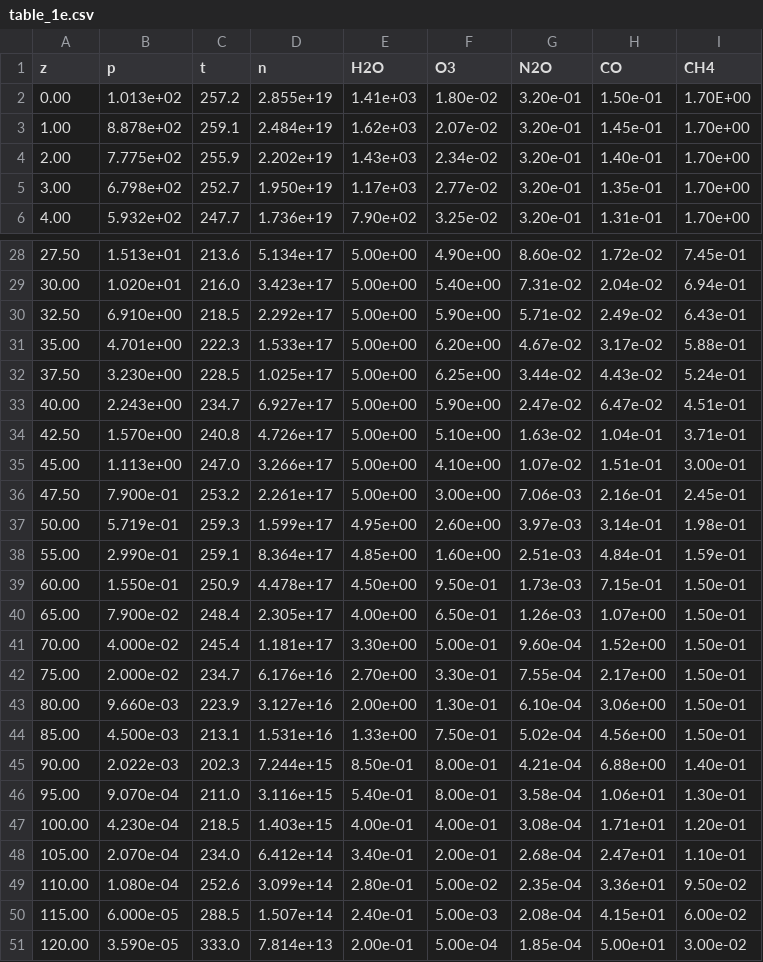
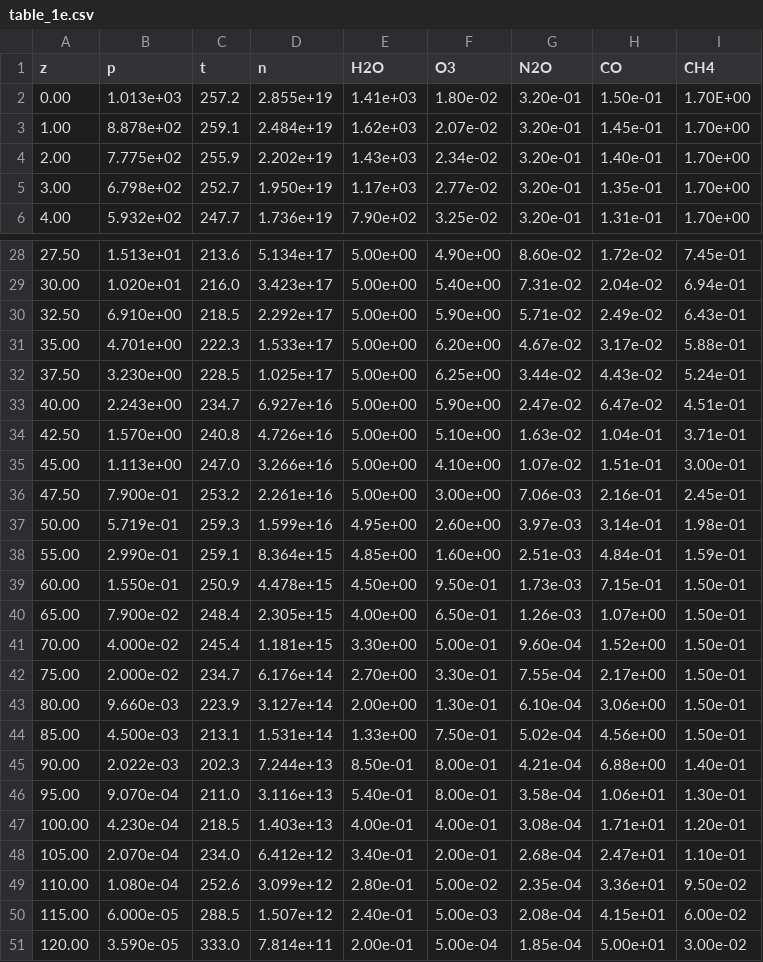
Before and after one commit to rayference/joseki, a CSV file: src/joseki/data/afgl_1986/table_1e.csv, drawn as a sheet; only a part is shown, gaps mark what is left out.

Commit message:
Fixed wrong exponents in air number density AFGL 1986 data

```diff
--- a/src/joseki/data/afgl_1986/table_1e.csv
+++ b/src/joseki/data/afgl_1986/table_1e.csv
@@ -1,3 +1,3 @@
 z,p,t,n,H2O,O3,N2O,CO,CH4
-0.00,1.013e+02,257.2,2.855e+19,1.41e+03,1.80e-02,3.20e-01,1.50e-01,1.70E+00
+0.00,1.013e+03,257.2,2.855e+19,1.41e+03,1.80e-02,3.20e-01,1.50e-01,1.70E+00
 1.00,8.878e+02,259.1,2.484e+19,1.62e+03,2.07e-02,3.20e-01,1.45e-01,1.70e+00
@@ -32,20 +32,20 @@ z,p,t,n,H2O,O3,N2O,CO,CH4
 37.50,3.230e+00,228.5,1.025e+17,5.00e+00,6.25e+00,3.44e-02,4.43e-02,5.24e-01
-40.00,2.243e+00,234.7,6.927e+17,5.00e+00,5.90e+00,2.47e-02,6.47e-02,4.51e-01
-42.50,1.570e+00,240.8,4.726e+17,5.00e+00,5.10e+00,1.63e-02,1.04e-01,3.71e-01
-45.00,1.113e+00,247.0,3.266e+17,5.00e+00,4.10e+00,1.07e-02,1.51e-01,3.00e-01
-47.50,7.900e-01,253.2,2.261e+17,5.00e+00,3.00e+00,7.06e-03,2.16e-01,2.45e-01
-50.00,5.719e-01,259.3,1.599e+17,4.95e+00,2.60e+00,3.97e-03,3.14e-01,1.98e-01
-55.00,2.990e-01,259.1,8.364e+17,4.85e+00,1.60e+00,2.51e-03,4.84e-01,1.59e-01
-60.00,1.550e-01,250.9,4.478e+17,4.50e+00,9.50e-01,1.73e-03,7.15e-01,1.50e-01
-65.00,7.900e-02,248.4,2.305e+17,4.00e+00,6.50e-01,1.26e-03,1.07e+00,1.50e-01
-70.00,4.000e-02,245.4,1.181e+17,3.30e+00,5.00e-01,9.60e-04,1.52e+00,1.50e-01
-75.00,2.000e-02,234.7,6.176e+16,2.70e+00,3.30e-01,7.55e-04,2.17e+00,1.50e-01
-80.00,9.660e-03,223.9,3.127e+16,2.00e+00,1.30e-01,6.10e-04,3.06e+00,1.50e-01
-85.00,4.500e-03,213.1,1.531e+16,1.33e+00,7.50e-01,5.02e-04,4.56e+00,1.50e-01
-90.00,2.022e-03,202.3,7.244e+15,8.50e-01,8.00e-01,4.21e-04,6.88e+00,1.40e-01
-95.00,9.070e-04,211.0,3.116e+15,5.40e-01,8.00e-01,3.58e-04,1.06e+01,1.30e-01
-100.00,4.230e-04,218.5,1.403e+15,4.00e-01,4.00e-01,3.08e-04,1.71e+01,1.20e-01
-105.00,2.070e-04,234.0,6.412e+14,3.40e-01,2.00e-01,2.68e-04,2.47e+01,1.10e-01
-110.00,1.080e-04,252.6,3.099e+14,2.80e-01,5.00e-02,2.35e-04,3.36e+01,9.50e-02
-115.00,6.000e-05,288.5,1.507e+14,2.40e-01,5.00e-03,2.08e-04,4.15e+01,6.00e-02
-120.00,3.590e-05,333.0,7.814e+13,2.00e-01,5.00e-04,1.85e-04,5.00e+01,3.00e-02
+40.00,2.243e+00,234.7,6.927e+16,5.00e+00,5.90e+00,2.47e-02,6.47e-02,4.51e-01
+42.50,1.570e+00,240.8,4.726e+16,5.00e+00,5.10e+00,1.63e-02,1.04e-01,3.71e-01
+45.00,1.113e+00,247.0,3.266e+16,5.00e+00,4.10e+00,1.07e-02,1.51e-01,3.00e-01
+47.50,7.900e-01,253.2,2.261e+16,5.00e+00,3.00e+00,7.06e-03,2.16e-01,2.45e-01
+50.00,5.719e-01,259.3,1.599e+16,4.95e+00,2.60e+00,3.97e-03,3.14e-01,1.98e-01
+55.00,2.990e-01,259.1,8.364e+15,4.85e+00,1.60e+00,2.51e-03,4.84e-01,1.59e-01
+60.00,1.550e-01,250.9,4.478e+15,4.50e+00,9.50e-01,1.73e-03,7.15e-01,1.50e-01
+65.00,7.900e-02,248.4,2.305e+15,4.00e+00,6.50e-01,1.26e-03,1.07e+00,1.50e-01
+70.00,4.000e-02,245.4,1.181e+15,3.30e+00,5.00e-01,9.60e-04,1.52e+00,1.50e-01
+75.00,2.000e-02,234.7,6.176e+14,2.70e+00,3.30e-01,7.55e-04,2.17e+00,1.50e-01
+80.00,9.660e-03,223.9,3.127e+14,2.00e+00,1.30e-01,6.10e-04,3.06e+00,1.50e-01
+85.00,4.500e-03,213.1,1.531e+14,1.33e+00,7.50e-01,5.02e-04,4.56e+00,1.50e-01
+90.00,2.022e-03,202.3,7.244e+13,8.50e-01,8.00e-01,4.21e-04,6.88e+00,1.40e-01
+95.00,9.070e-04,211.0,3.116e+13,5.40e-01,8.00e-01,3.58e-04,1.06e+01,1.30e-01
+100.00,4.230e-04,218.5,1.403e+13,4.00e-01,4.00e-01,3.08e-04,1.71e+01,1.20e-01
+105.00,2.070e-04,234.0,6.412e+12,3.40e-01,2.00e-01,2.68e-04,2.47e+01,1.10e-01
+110.00,1.080e-04,252.6,3.099e+12,2.80e-01,5.00e-02,2.35e-04,3.36e+01,9.50e-02
+115.00,6.000e-05,288.5,1.507e+12,2.40e-01,5.00e-03,2.08e-04,4.15e+01,6.00e-02
+120.00,3.590e-05,333.0,7.814e+11,2.00e-01,5.00e-04,1.85e-04,5.00e+01,3.00e-02
```
